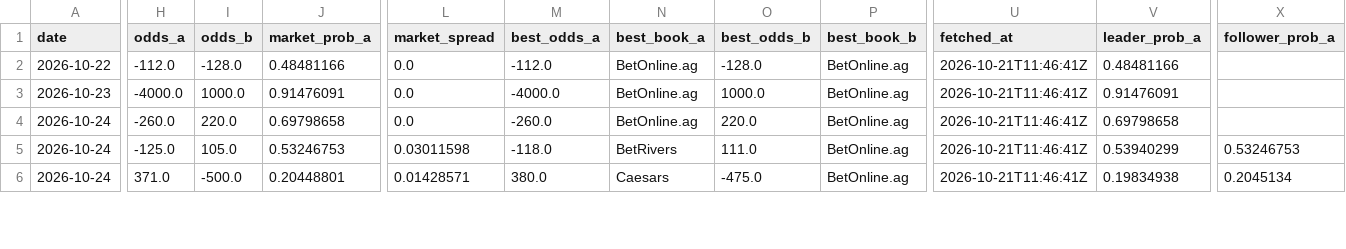
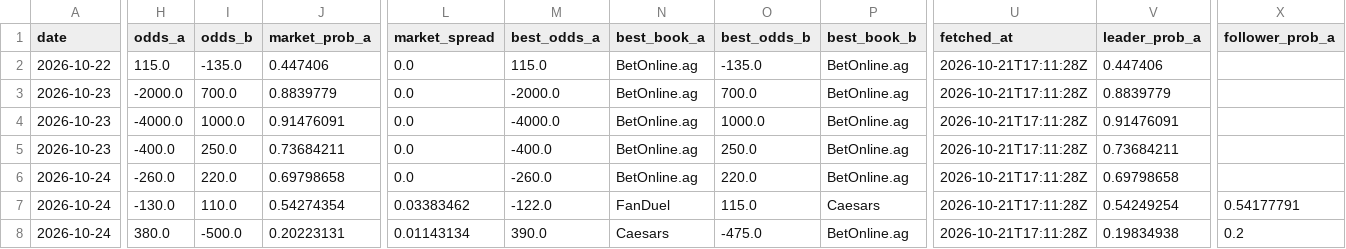
Before and after one commit to joshuakingsland/claude-fights, a CSV file: odds_upcoming.csv, drawn as a sheet; only a part is shown, gaps mark what is left out; addresses are those after the commit; rows hold the shown columns only; the diff covers the shown part only; the diff names each change by its address in the sheet, - before the commit and + after, or states it on an @@ line.

```diff
--- a/odds_upcoming.csv
+++ b/odds_upcoming.csv
-H2 (odds_a): -112.0
+H2 (odds_a): 115.0
-I2 (odds_b): -128.0
+I2 (odds_b): -135.0
-J2 (market_prob_a): 0.48481166
+J2 (market_prob_a): 0.447406
-M2 (best_odds_a): -112.0
+M2 (best_odds_a): 115.0
-O2 (best_odds_b): -128.0
+O2 (best_odds_b): -135.0
-U2 (fetched_at): 2026-10-21T11:46:41Z
+U2 (fetched_at): 2026-10-21T17:11:28Z
-V2 (leader_prob_a): 0.48481166
+V2 (leader_prob_a): 0.447406
+row 3: 2026-10-23 | -2000.0 | 700.0 | 0.8839779 | 0.0 | -2000.0 | BetOnline.ag | 700.0 | BetOnline.ag | 2026-10-21T17:11:28Z | 0.8839779
-U4 (fetched_at): 2026-10-21T11:46:41Z
+U4 (fetched_at): 2026-10-21T17:11:28Z
+row 5: 2026-10-23 | -400.0 | 250.0 | 0.73684211 | 0.0 | -400.0 | BetOnline.ag | 250.0 | BetOnline.ag | 2026-10-21T17:11:28Z | 0.73684211
-U6:U8 (fetched_at): 2026-10-21T11:46:41Z
+U6:U8 (fetched_at): 2026-10-21T17:11:28Z
-H7 (odds_a): -125.0
+H7 (odds_a): -130.0
-I7 (odds_b): 105.0
+I7 (odds_b): 110.0
-J7 (market_prob_a): 0.53246753
+J7 (market_prob_a): 0.54274354
-L7 (market_spread): 0.03011598
+L7 (market_spread): 0.03383462
-M7 (best_odds_a): -118.0
+M7 (best_odds_a): -122.0
-N7 (best_book_a): BetRivers
+N7 (best_book_a): FanDuel
-O7 (best_odds_b): 111.0
+O7 (best_odds_b): 115.0
-P7 (best_book_b): BetOnline.ag
+P7 (best_book_b): Caesars
-V7 (leader_prob_a): 0.53940299
+V7 (leader_prob_a): 0.54249254
-X7 (follower_prob_a): 0.53246753
+X7 (follower_prob_a): 0.54177791
-H8 (odds_a): 371.0
+H8 (odds_a): 380.0
-J8 (market_prob_a): 0.20448801
+J8 (market_prob_a): 0.20223131
-L8 (market_spread): 0.01428571
+L8 (market_spread): 0.01143134
-M8 (best_odds_a): 380.0
+M8 (best_odds_a): 390.0
-X8 (follower_prob_a): 0.2045134
+X8 (follower_prob_a): 0.2
```
Also changed, not shown: 122 edited cells elsewhere in this file, forward_predictions.csv, 10 other files.
